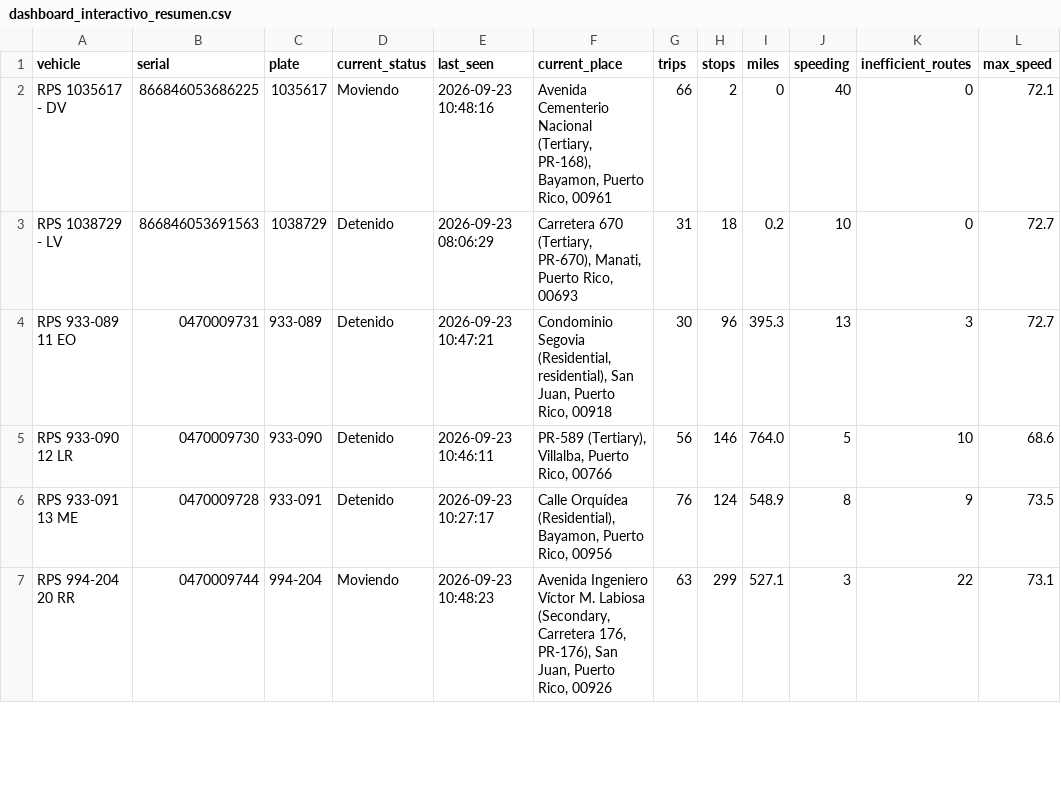
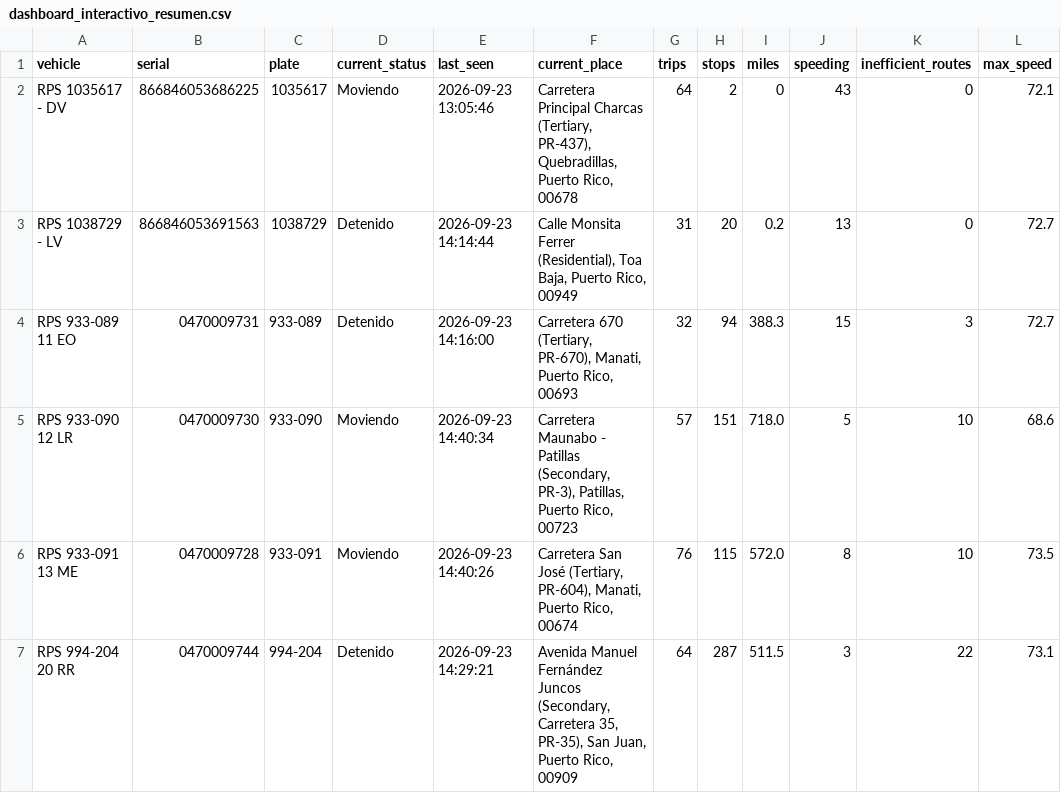
Before and after one commit to epac-hub/rps, a CSV file: dashboard_interactivo_resumen.csv, drawn as a sheet; only a part is shown; the diff covers the shown part only.

```diff
--- a/dashboard_interactivo_resumen.csv
+++ b/dashboard_interactivo_resumen.csv
@@ -1,7 +1,7 @@
 vehicle,serial,plate,current_status,last_seen,current_place,trips,stops,miles,speeding,inefficient_routes,max_speed
-RPS 1035617 - DV,866846053686225,1035617,Moviendo,2026-09-23 10:48:16,"Avenida Cementerio Nacional (Tertiary, PR-168), Bayamon, Puerto Rico, 00961",66,2,0,40,0,72.1
-RPS 1038729 - LV,866846053691563,1038729,Detenido,2026-09-23 08:06:29,"Carretera 670 (Tertiary, PR-670), Manati, Puerto Rico, 00693",31,18,0.2,10,0,72.7
-RPS 933-089 11 EO,0470009731,933-089,Detenido,2026-09-23 10:47:21,"Condominio Segovia (Residential, residential), San Juan, Puerto Rico, 00918",30,96,395.3,13,3,72.7
-RPS 933-090 12 LR,0470009730,933-090,Detenido,2026-09-23 10:46:11,"PR-589 (Tertiary), Villalba, Puerto Rico, 00766",56,146,764.0,5,10,68.6
-RPS 933-091 13 ME,0470009728,933-091,Detenido,2026-09-23 10:27:17,"Calle Orquídea (Residential), Bayamon, Puerto Rico, 00956",76,124,548.9,8,9,73.5
-RPS 994-204 20 RR,0470009744,994-204,Moviendo,2026-09-23 10:48:23,"Avenida Ingeniero Víctor M. Labiosa (Secondary, Carretera 176, PR-176), San Juan, Puerto Rico, 00926",63,299,527.1,3,22,73.1
+RPS 1035617 - DV,866846053686225,1035617,Moviendo,2026-09-23 13:05:46,"Carretera Principal Charcas (Tertiary, PR-437), Quebradillas, Puerto Rico, 00678",64,2,0,43,0,72.1
+RPS 1038729 - LV,866846053691563,1038729,Detenido,2026-09-23 14:14:44,"Calle Monsita Ferrer (Residential), Toa Baja, Puerto Rico, 00949",31,20,0.2,13,0,72.7
+RPS 933-089 11 EO,0470009731,933-089,Detenido,2026-09-23 14:16:00,"Carretera 670 (Tertiary, PR-670), Manati, Puerto Rico, 00693",32,94,388.3,15,3,72.7
+RPS 933-090 12 LR,0470009730,933-090,Moviendo,2026-09-23 14:40:34,"Carretera Maunabo - Patillas (Secondary, PR-3), Patillas, Puerto Rico, 00723",57,151,718.0,5,10,68.6
+RPS 933-091 13 ME,0470009728,933-091,Moviendo,2026-09-23 14:40:26,"Carretera San José (Tertiary, PR-604), Manati, Puerto Rico, 00674",76,115,572.0,8,10,73.5
+RPS 994-204 20 RR,0470009744,994-204,Detenido,2026-09-23 14:29:21,"Avenida Manuel Fernández Juncos (Secondary, Carretera 35, PR-35), San Juan, Puerto Rico, 00909",64,287,511.5,3,22,73.1
```
Also changed, not shown: 21 edited cells elsewhere in this file, dashboard_interactivo_rutas.csv, 2 other files.
